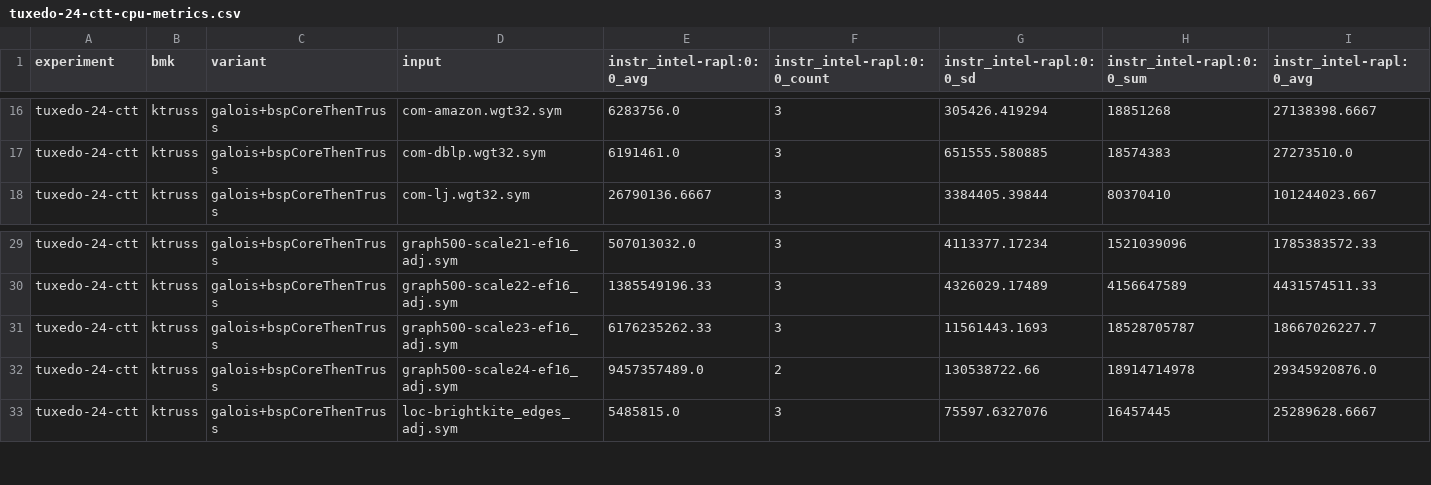
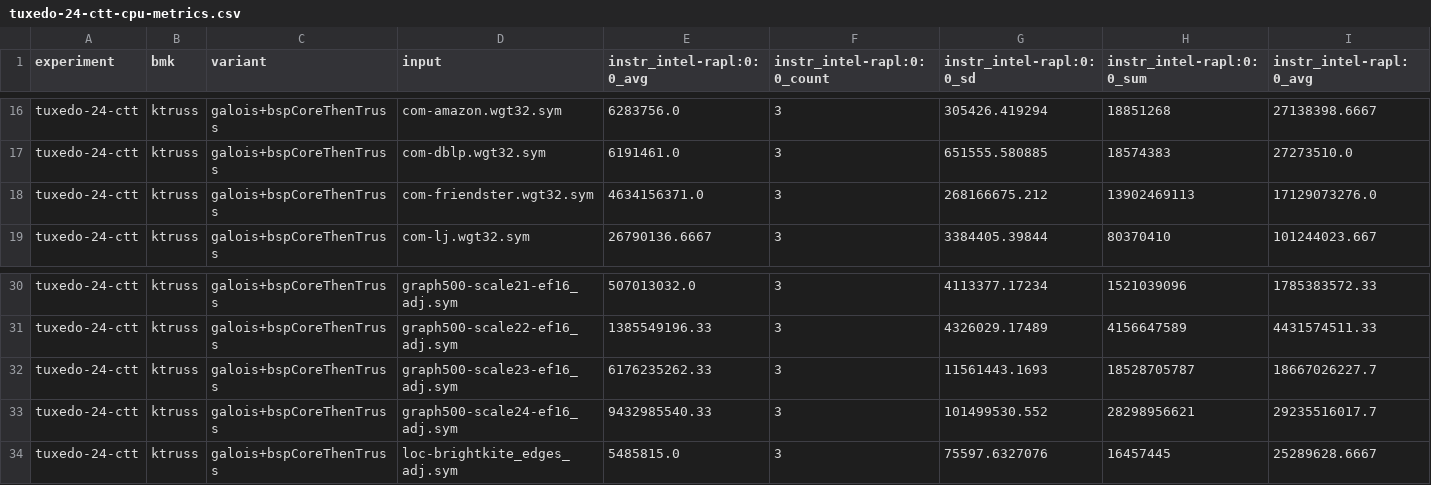
Before and after one commit to chadvoegele/gpgraphiso, a CSV file: eval/ktruss/tuxedo-24-ctt-cpu-metrics.csv, drawn as a sheet; only a part is shown, gaps mark what is left out; removed rows and columns are numbered as before the commit, all else as after; rows hold the shown columns only; the diff names each change by its address in the sheet, - before the commit and + after, or states it on an @@ line.

```diff
--- a/eval/ktruss/tuxedo-24-ctt-cpu-metrics.csv
+++ b/eval/ktruss/tuxedo-24-ctt-cpu-metrics.csv
+row 18: tuxedo-24-ctt | ktruss | galois+bspCoreThenTruss | com-friendster.wgt32.sym | 4634156371.0 | 3 | 268166675.212 | 13902469113 | 17129073276.0
-row 32: tuxedo-24-ctt | ktruss | galois+bspCoreThenTruss | graph500-scale24-ef16_adj.sym | 9457357489.0 | 2 | 130538722.66 | 18914714978 | 29345920876.0
+row 33: tuxedo-24-ctt | ktruss | galois+bspCoreThenTruss | graph500-scale24-ef16_adj.sym | 9432985540.33 | 3 | 101499530.552 | 28298956621 | 29235516017.7
```
Also changed, not shown: eval/ktruss/tuxedo-24-ctt-gal.csv, eval/ktruss/tuxedo-24-ctt-raw.csv, 2 other files.
